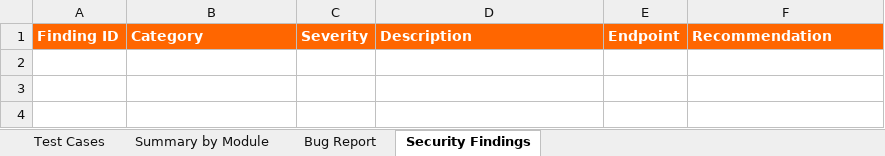
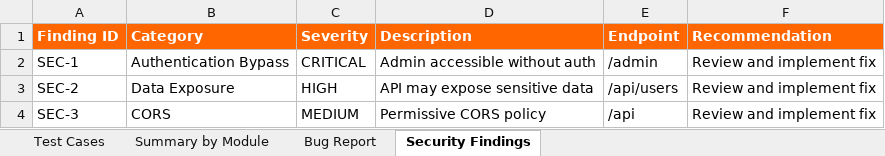
Before and after one commit to ngowda759/Rayaramathaynk, an Excel workbook: reports/TestCases.xlsx, sheet Security Findings, drawn as a sheet; values as stored, in another font and other column widths than the file's, no borders; the diff names each change by its address in the sheet, - before the commit and + after, or states it on an @@ line.

```diff
--- a/reports/TestCases.xlsx (sheet Security Findings)
+++ b/reports/TestCases.xlsx (sheet Security Findings)
+row 2: SEC-1 | Authentication Bypass | CRITICAL | Admin accessible without auth | /admin | Review and implement fix
+row 3: SEC-2 | Data Exposure | HIGH | API may expose sensitive data | /api/users | Review and implement fix
+row 4: SEC-3 | CORS | MEDIUM | Permissive CORS policy | /api | Review and implement fix
```
Also changed, not shown: reports/BugReport.xlsx, 4 other files.
